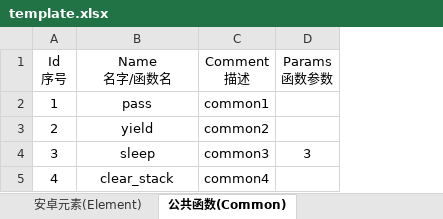
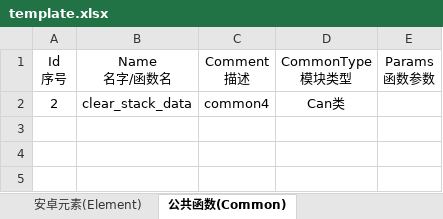
Before and after one commit to philosophy912/Sophia, an Excel workbook: file/template.xlsx, sheet 公共函数(Common), drawn as a sheet; values as stored, in another font and other column widths than the file's, no borders; removed rows and columns are numbered as before the commit, all else as after; the diff names each change by its address in the sheet, - before the commit and + after, or states it on an @@ line.

```diff
--- a/file/template.xlsx (sheet 公共函数(Common))
+++ b/file/template.xlsx (sheet 公共函数(Common))
+column D (CommonType 模块类型), row 2: Can类
-row 2: 1 | pass | common1
-B2 (Name 名字/函数名): yield
+B2 (Name 名字/函数名): clear_stack_data
-C2 (Comment 描述): common2
+C2 (Comment 描述): common4
-row 4: 3 | sleep | common3 | 3
-row 5: 4 | clear_stack | common4
```
Also changed, not shown: sheet 屏幕操作(ScreenOpsAction), sheet 元素操作(ElementAction), sheet 图片对比(ImageCompare), sheet CAN信号对比(CanCompare), sheet 继电器操作(RelayAction), sheet 测试用例前置条件(TestCaseSetUp), 3 more sheets, 49 other files.
